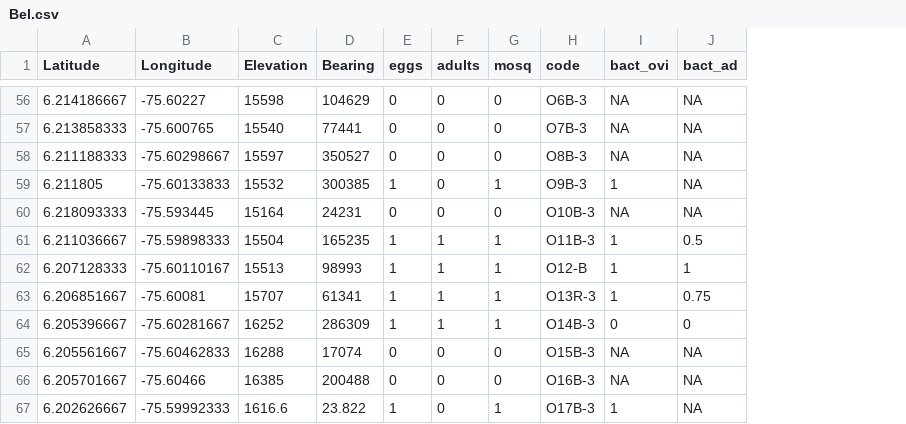
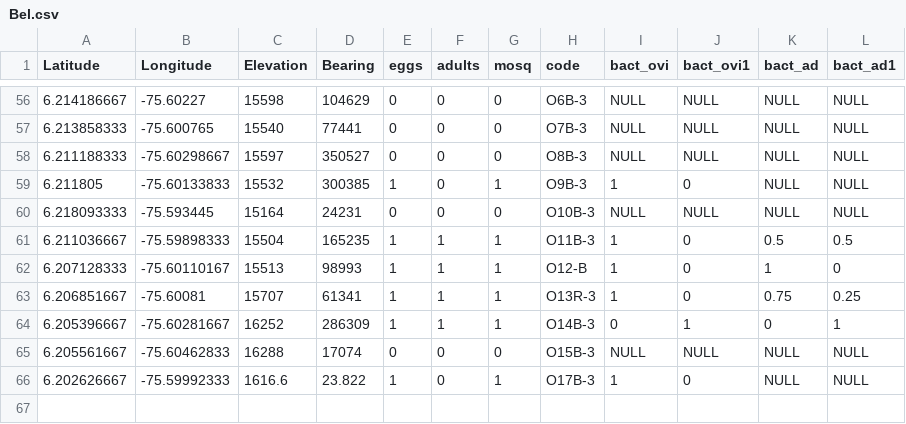
Before and after one commit to rincondf/medellin, a CSV file: Bel.csv, drawn as a sheet; only a part is shown, gaps mark what is left out; removed rows and columns are numbered as before the commit, all else as after; the diff covers the shown part only; the diff names each change by its address in the sheet, - before the commit and + after, or states it on an @@ line.

```diff
--- a/Bel.csv
+++ b/Bel.csv
+column J (bact_ovi1), rows 56-66: NULL | NULL | NULL | 0 | NULL | 0 | 0 | 0 | 1 | NULL | 0
+column L (bact_ad1), rows 56-66: NULL | NULL | NULL | NULL | NULL | 0.5 | 0 | 0.25 | 1 | NULL | NULL
-I56:I58 (bact_ovi): NA
+I56:I58 (bact_ovi): NULL
-K56:K60 (bact_ad): NA
+K56:K60 (bact_ad): NULL
-I60 (bact_ovi): NA
+I60 (bact_ovi): NULL
-I65 (bact_ovi): NA
+I65 (bact_ovi): NULL
-K65 (bact_ad): NA
+K65 (bact_ad): NULL
-row 66: 6.205701667 | -75.60466 | 16385 | 200488 | 0 | 0 | 0 | O16B-3 | NA | NA
-K66 (bact_ad): NA
+K66 (bact_ad): NULL
```
Also changed, not shown: 82 edited cells elsewhere in this file, BsAs.csv, Cast.csv, 2 other files.
